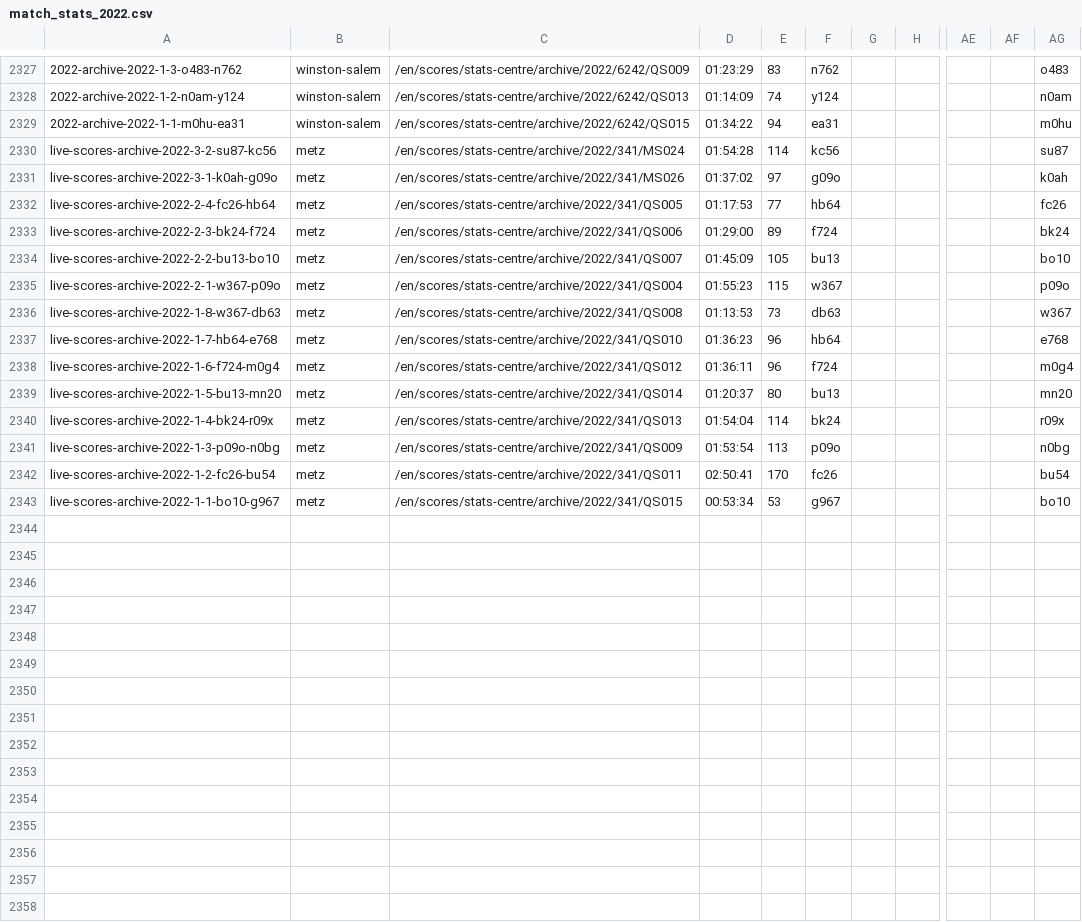
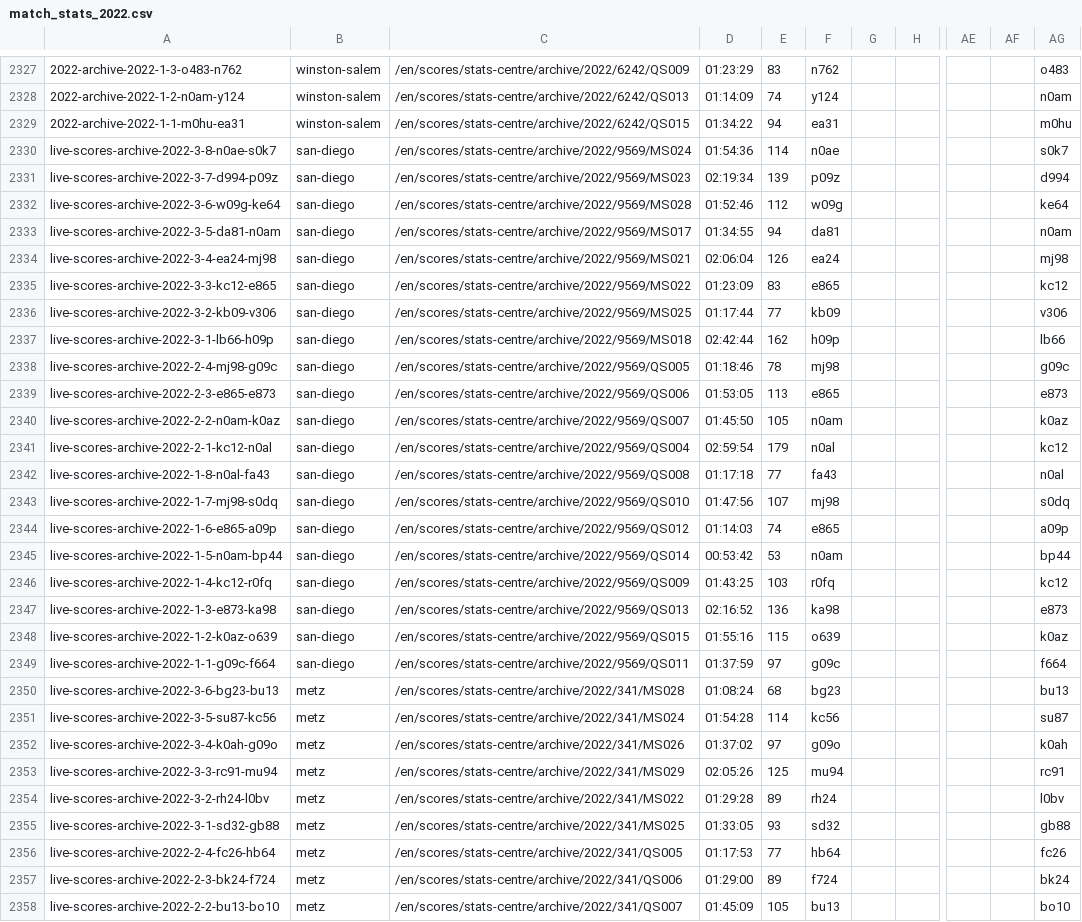
Before and after one commit to serve-and-volley/atp-world-tour-tennis-data, a CSV file: csv/3_match_stats/match_stats_2022.csv, drawn as a sheet; only a part is shown, gaps mark what is left out; the shorter side is filled out with more unchanged rows; addresses are those after the commit; rows hold the shown columns only; the diff names each change by its address in the sheet, - before the commit and + after, or states it on an @@ line.

```diff
--- a/csv/3_match_stats/match_stats_2022.csv
+++ b/csv/3_match_stats/match_stats_2022.csv
+row 2330: live-scores-archive-2022-3-8-n0ae-s0k7 | san-diego | /en/scores/stats-centre/archive/2022/9569/MS024 | 01:54:36 | 114 | n0ae |  |  |  |  | s0k7
+row 2331: live-scores-archive-2022-3-7-d994-p09z | san-diego | /en/scores/stats-centre/archive/2022/9569/MS023 | 02:19:34 | 139 | p09z |  |  |  |  | d994
+row 2332: live-scores-archive-2022-3-6-w09g-ke64 | san-diego | /en/scores/stats-centre/archive/2022/9569/MS028 | 01:52:46 | 112 | w09g |  |  |  |  | ke64
+row 2333: live-scores-archive-2022-3-5-da81-n0am | san-diego | /en/scores/stats-centre/archive/2022/9569/MS017 | 01:34:55 | 94 | da81 |  |  |  |  | n0am
+row 2334: live-scores-archive-2022-3-4-ea24-mj98 | san-diego | /en/scores/stats-centre/archive/2022/9569/MS021 | 02:06:04 | 126 | ea24 |  |  |  |  | mj98
+row 2335: live-scores-archive-2022-3-3-kc12-e865 | san-diego | /en/scores/stats-centre/archive/2022/9569/MS022 | 01:23:09 | 83 | e865 |  |  |  |  | kc12
+row 2336: live-scores-archive-2022-3-2-kb09-v306 | san-diego | /en/scores/stats-centre/archive/2022/9569/MS025 | 01:17:44 | 77 | kb09 |  |  |  |  | v306
+row 2337: live-scores-archive-2022-3-1-lb66-h09p | san-diego | /en/scores/stats-centre/archive/2022/9569/MS018 | 02:42:44 | 162 | h09p |  |  |  |  | lb66
+row 2338: live-scores-archive-2022-2-4-mj98-g09c | san-diego | /en/scores/stats-centre/archive/2022/9569/QS005 | 01:18:46 | 78 | mj98 |  |  |  |  | g09c
+row 2339: live-scores-archive-2022-2-3-e865-e873 | san-diego | /en/scores/stats-centre/archive/2022/9569/QS006 | 01:53:05 | 113 | e865 |  |  |  |  | e873
+row 2340: live-scores-archive-2022-2-2-n0am-k0az | san-diego | /en/scores/stats-centre/archive/2022/9569/QS007 | 01:45:50 | 105 | n0am |  |  |  |  | k0az
+row 2341: live-scores-archive-2022-2-1-kc12-n0al | san-diego | /en/scores/stats-centre/archive/2022/9569/QS004 | 02:59:54 | 179 | n0al |  |  |  |  | kc12
+row 2342: live-scores-archive-2022-1-8-n0al-fa43 | san-diego | /en/scores/stats-centre/archive/2022/9569/QS008 | 01:17:18 | 77 | fa43 |  |  |  |  | n0al
+row 2343: live-scores-archive-2022-1-7-mj98-s0dq | san-diego | /en/scores/stats-centre/archive/2022/9569/QS010 | 01:47:56 | 107 | mj98 |  |  |  |  | s0dq
+row 2344: live-scores-archive-2022-1-6-e865-a09p | san-diego | /en/scores/stats-centre/archive/2022/9569/QS012 | 01:14:03 | 74 | e865 |  |  |  |  | a09p
+row 2345: live-scores-archive-2022-1-5-n0am-bp44 | san-diego | /en/scores/stats-centre/archive/2022/9569/QS014 | 00:53:42 | 53 | n0am |  |  |  |  | bp44
+row 2346: live-scores-archive-2022-1-4-kc12-r0fq | san-diego | /en/scores/stats-centre/archive/2022/9569/QS009 | 01:43:25 | 103 | r0fq |  |  |  |  | kc12
+row 2347: live-scores-archive-2022-1-3-e873-ka98 | san-diego | /en/scores/stats-centre/archive/2022/9569/QS013 | 02:16:52 | 136 | ka98 |  |  |  |  | e873
+row 2348: live-scores-archive-2022-1-2-k0az-o639 | san-diego | /en/scores/stats-centre/archive/2022/9569/QS015 | 01:55:16 | 115 | o639 |  |  |  |  | k0az
+row 2349: live-scores-archive-2022-1-1-g09c-f664 | san-diego | /en/scores/stats-centre/archive/2022/9569/QS011 | 01:37:59 | 97 | g09c |  |  |  |  | f664
+row 2350: live-scores-archive-2022-3-6-bg23-bu13 | metz | /en/scores/stats-centre/archive/2022/341/MS028 | 01:08:24 | 68 | bg23 |  |  |  |  | bu13
-A2351: live-scores-archive-2022-3-2-su87-kc56
+A2351: live-scores-archive-2022-3-5-su87-kc56
-A2352: live-scores-archive-2022-3-1-k0ah-g09o
+A2352: live-scores-archive-2022-3-4-k0ah-g09o
+row 2353: live-scores-archive-2022-3-3-rc91-mu94 | metz | /en/scores/stats-centre/archive/2022/341/MS029 | 02:05:26 | 125 | mu94 |  |  |  |  | rc91
+row 2354: live-scores-archive-2022-3-2-rh24-l0bv | metz | /en/scores/stats-centre/archive/2022/341/MS022 | 01:29:28 | 89 | rh24 |  |  |  |  | l0bv
+row 2355: live-scores-archive-2022-3-1-sd32-gb88 | metz | /en/scores/stats-centre/archive/2022/341/MS025 | 01:33:05 | 93 | sd32 |  |  |  |  | gb88
```
